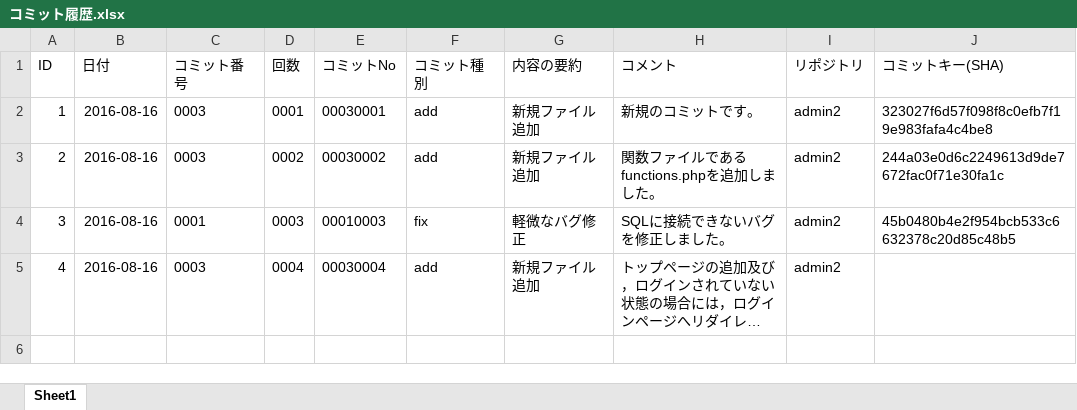
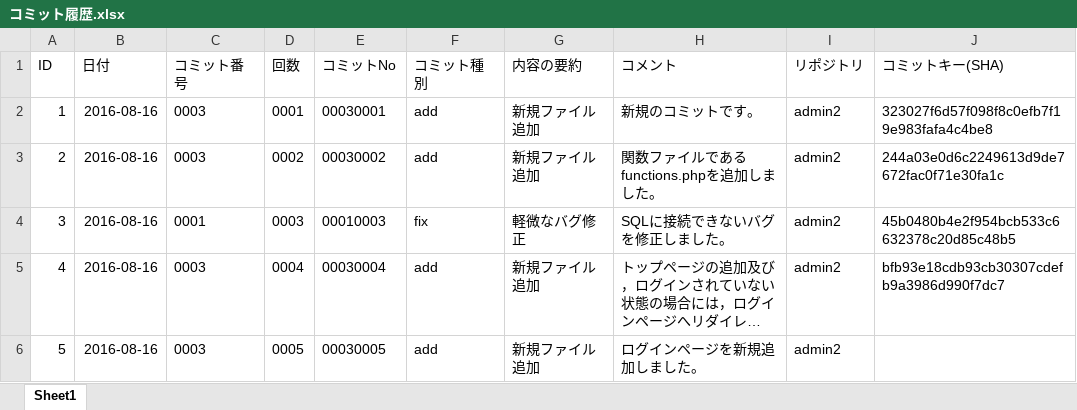
Before and after one commit to yamamoto-ryugo/admin2.osk.jp, an Excel workbook: コミット履歴.xlsx, sheet Sheet1, drawn as a sheet; long unchanged cells end in …; values as stored, in another font and other column widths than the file's, no borders; the diff names each change by its address in the sheet, - before the commit and + after, or states it on an @@ line.

Commit message:
00030005[add]新規ファイル追加
ログインページを新規追加しました。

```diff
--- a/コミット履歴.xlsx (sheet Sheet1)
+++ b/コミット履歴.xlsx (sheet Sheet1)
-J5 (コミットキー(SHA)): (empty)
+J5 (コミットキー(SHA)): bfb93e18cdb93cb30307cdefb9a3986d990f7dc7
+row 6: 5 | 2016-08-16 | 0003 | 0005 | 00030005 | add | 新規ファイル追加 | ログインページを新規追加しました。 | admin2
```
Also changed, not shown: 1 other file.
